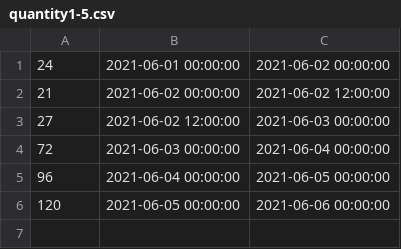
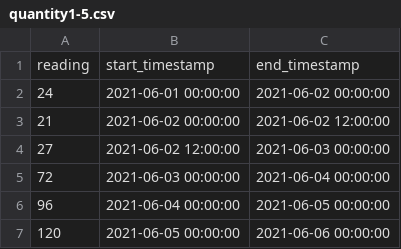
Before and after one commit to OpenEnergyDashboard/OED, a CSV file: src/server/data/unit/quantity1-5.csv, drawn as a sheet.

Commit message:
add units to test data
- The testData command now loads data that has units.
- There are new simple test cases for developers.
- testData was converted from a script to code to handle units but
also makes it faster.
- A seeming mistake where the automated testing generation did not do
awaits was fixed.

```diff
--- a/src/server/data/unit/quantity1-5.csv
+++ b/src/server/data/unit/quantity1-5.csv
@@ -1 +1,2 @@
+reading,start_timestamp,end_timestamp
 24,2021-06-01 00:00:00,2021-06-02 00:00:00
```
Also changed, not shown: src/server/data/unit/temp0-212.csv, 8 other files.
